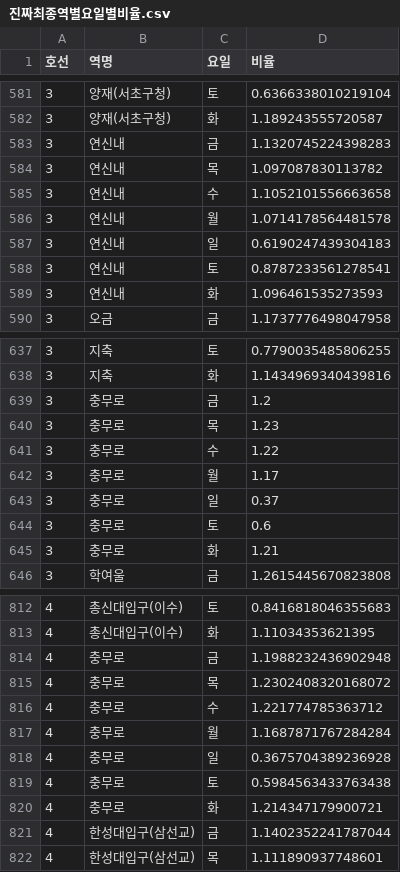
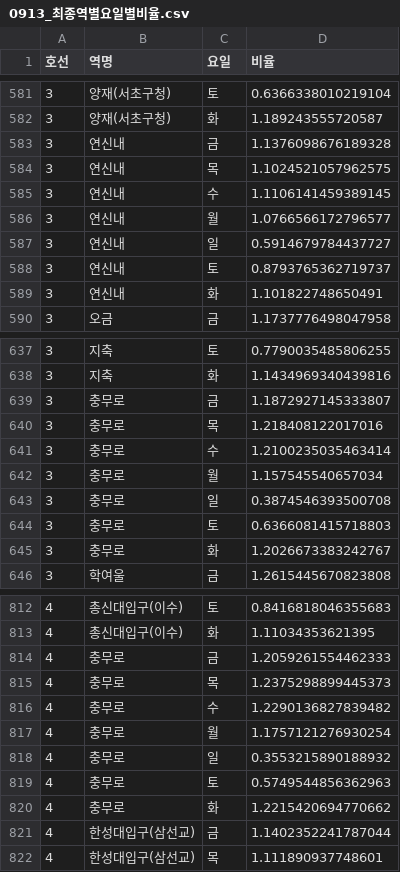
Before and after one commit to mizima1015/multi_semi_project, a CSV file: 데이터 정리/비율 산출/0913_최종역별요일별비율.csv (was 데이터 정리/비율 산출/진짜최종역별요일별비율.csv), drawn as a sheet; only a part is shown, gaps mark what is left out; the diff covers the shown part only.

Commit message:
0913에 작업한 요일비율

```diff
--- a/데이터 정리/비율 산출/진짜최종역별요일별비율.csv
+++ b/데이터 정리/비율 산출/0913_최종역별요일별비율.csv
@@ -582,9 +582,9 @@
 3,양재(서초구청),화,1.189243555720587
-3,연신내,금,1.1320745224398283
-3,연신내,목,1.097087830113782
-3,연신내,수,1.1052101556663658
-3,연신내,월,1.0714178564481578
-3,연신내,일,0.6190247439304183
-3,연신내,토,0.8787233561278541
-3,연신내,화,1.096461535273593
+3,연신내,금,1.1376098676189328
+3,연신내,목,1.1024521057962575
+3,연신내,수,1.1106141459389145
+3,연신내,월,1.0766566172796577
+3,연신내,일,0.5914679784437727
+3,연신내,토,0.8793765362719737
+3,연신내,화,1.101822748650491
 3,오금,금,1.1737776498047958
@@ -638,9 +638,9 @@
 3,지축,화,1.1434969340439816
-3,충무로,금,1.2
-3,충무로,목,1.23
-3,충무로,수,1.22
-3,충무로,월,1.17
-3,충무로,일,0.37
-3,충무로,토,0.6
-3,충무로,화,1.21
+3,충무로,금,1.1872927145333807
+3,충무로,목,1.218408122017016
+3,충무로,수,1.2100235035463414
+3,충무로,월,1.157545540657034
+3,충무로,일,0.3874546393500708
+3,충무로,토,0.6366081415718803
+3,충무로,화,1.2026673383242767
 3,학여울,금,1.2615445670823808
@@ -813,9 +813,9 @@
 4,총신대입구(이수),화,1.11034353621395
-4,충무로,금,1.1988232436902948
-4,충무로,목,1.2302408320168072
-4,충무로,수,1.221774785363712
-4,충무로,월,1.1687871767284284
-4,충무로,일,0.3675704389236928
-4,충무로,토,0.5984563433763438
-4,충무로,화,1.214347179900721
+4,충무로,금,1.2059261554462333
+4,충무로,목,1.2375298899445373
+4,충무로,수,1.2290136827839482
+4,충무로,월,1.1757121276930254
+4,충무로,일,0.3553215890188932
+4,충무로,토,0.5749544856362963
+4,충무로,화,1.2215420694770662
 4,한성대입구(삼선교),금,1.1402352241787044
```
Also changed, not shown: 7 edited cells elsewhere in this file.
